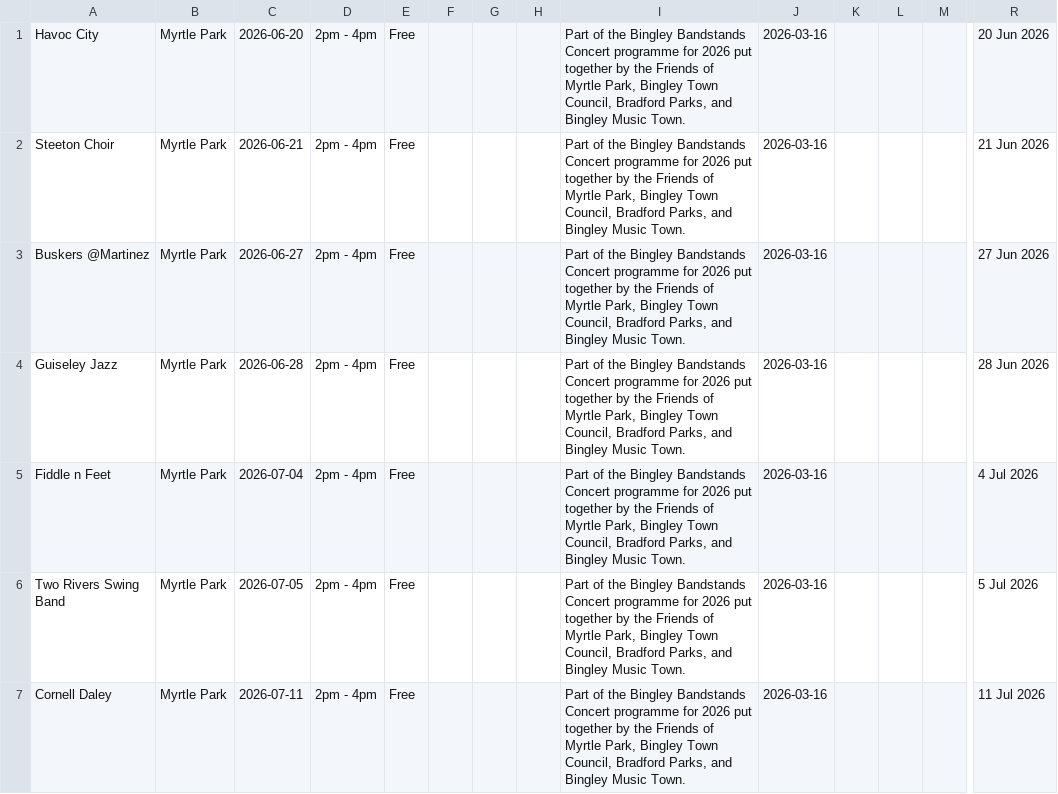
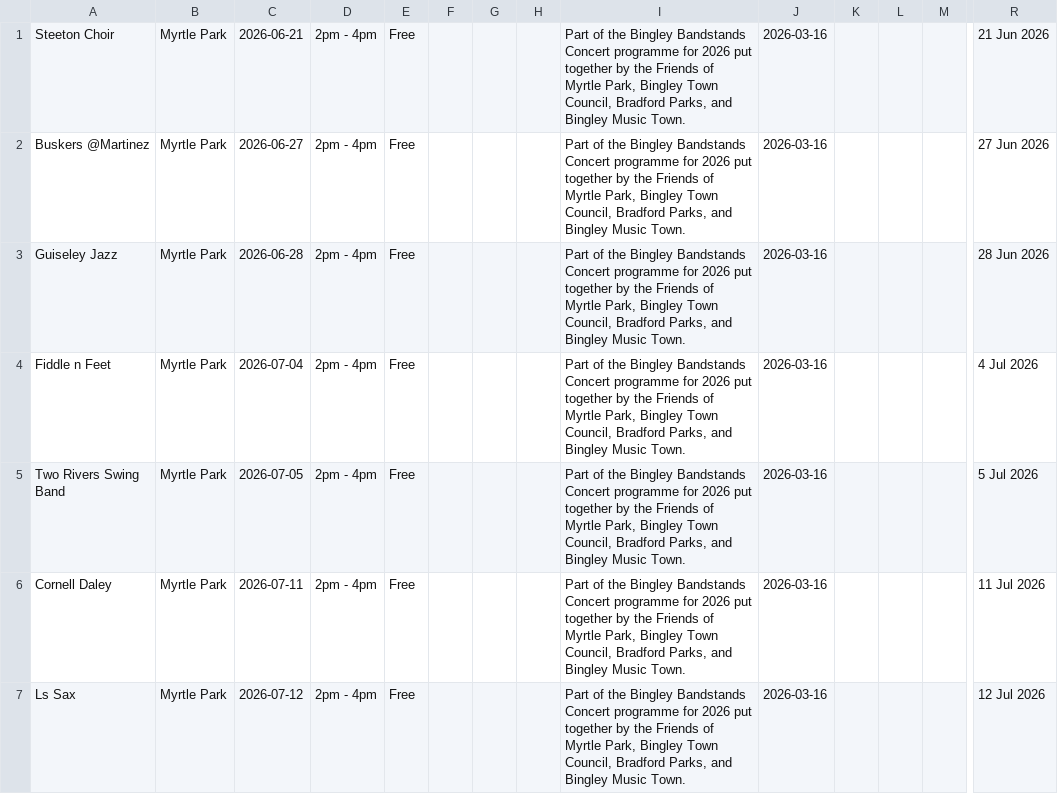
Before and after one commit to caprenter/bingley-music-town, a CSV file: docs/_data/bandstand26.csv, drawn as a sheet; only a part is shown, gaps mark what is left out; the shorter side is filled out with more unchanged rows; rows hold the shown columns only; the diff names each change by its address in the sheet, - before the commit and + after, or states it on an @@ line.

Commit message:
Automatic Update Live Music Data

```diff
--- a/docs/_data/bandstand26.csv
+++ b/docs/_data/bandstand26.csv
-row 1: Havoc City | Myrtle Park | 2026-06-20 | 2pm - 4pm | Free |  |  |  | Part of the Bingley Bandstands Concert programme for 2026 put together by the Friends of Myrtle Park, Bingley Town Council, Bradford Parks, and Bingley Music Town. | 2026-03-16 |  |  |  | 20 Jun 2026
```
Also changed, not shown: docs/_data/artists.csv, docs/_data/chip.csv, 2 other files.
